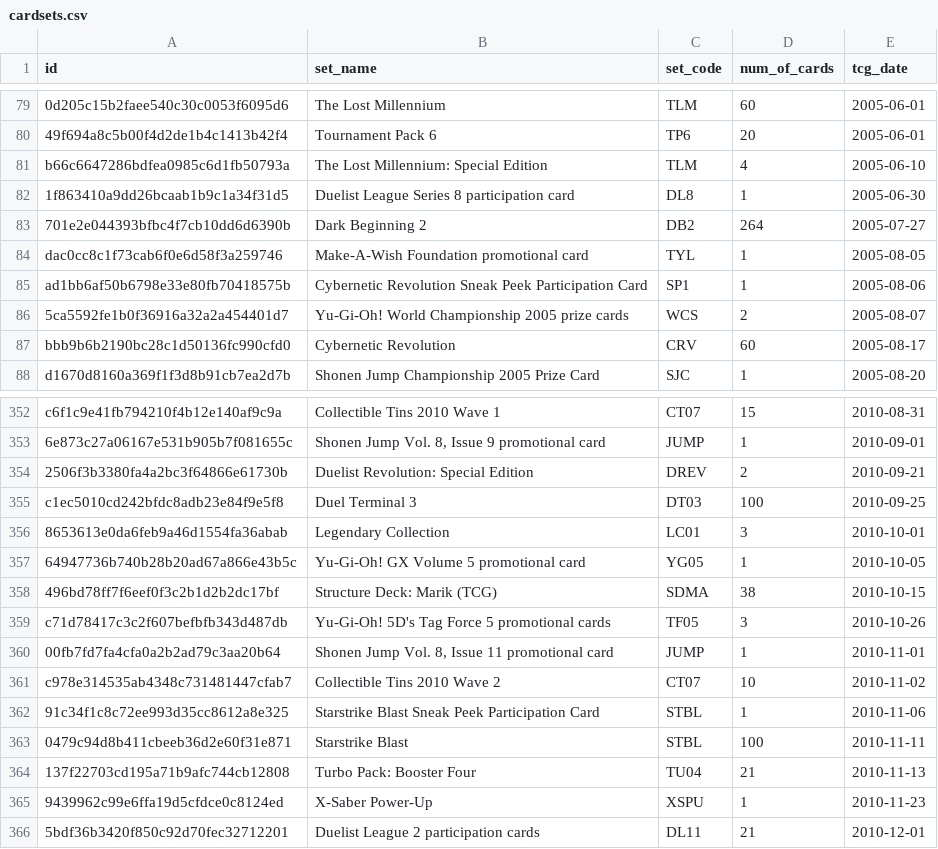
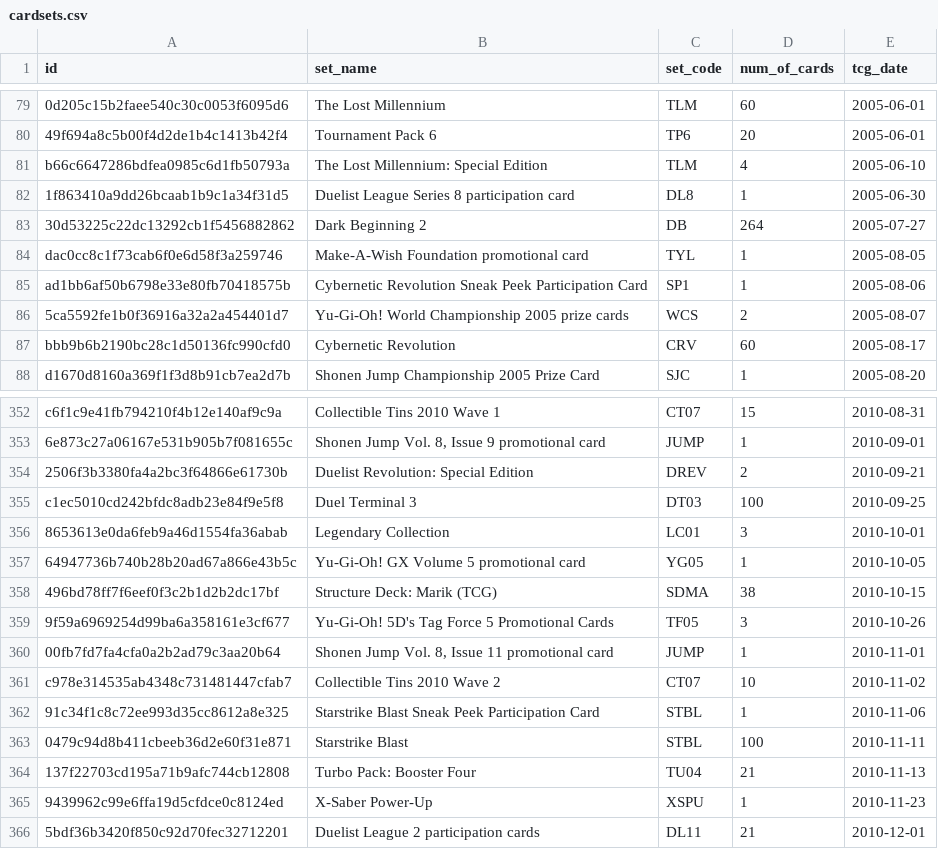
Before and after one commit to fferegrino/yu-gi-oh, a CSV file: data/cardsets.csv, drawn as a sheet; only a part is shown, gaps mark what is left out.

```diff
--- a/data/cardsets.csv
+++ b/data/cardsets.csv
@@ -82,3 +82,3 @@ b66c6647286bdfea0985c6d1fb50793a,The Lost Millennium: Special Edition,TLM,4,2005
 1f863410a9dd26bcaab1b9c1a34f31d5,Duelist League Series 8 participation card,DL8,1,2005-06-30
-701e2e044393bfbc4f7cb10dd6d6390b,Dark Beginning 2,DB2,264,2005-07-27
+30d53225c22dc13292cb1f5456882862,Dark Beginning 2,DB,264,2005-07-27
 dac0cc8c1f73cab6f0e6d58f3a259746,Make-A-Wish Foundation promotional card,TYL,1,2005-08-05
@@ -358,3 +358,3 @@ c1ec5010cd242bfdc8adb23e84f9e5f8,Duel Terminal 3,DT03,100,2010-09-25
 496bd78ff7f6eef0f3c2b1d2b2dc17bf,Structure Deck: Marik (TCG),SDMA,38,2010-10-15
-c71d78417c3c2f607befbfb343d487db,Yu-Gi-Oh! 5D's Tag Force 5 promotional cards,TF05,3,2010-10-26
+9f59a6969254d99ba6a358161e3cf677,Yu-Gi-Oh! 5D's Tag Force 5 Promotional Cards,TF05,3,2010-10-26
 00fb7fd7fa4cfa0a2b2ad79c3aa20b64,"Shonen Jump Vol. 8, Issue 11 promotional card",JUMP,1,2010-11-01
```
Also changed, not shown: 2 other files.
